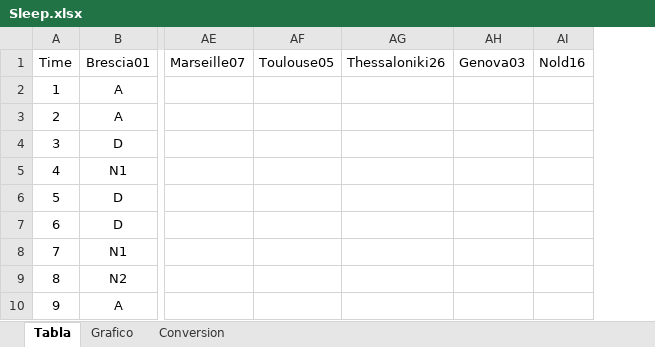
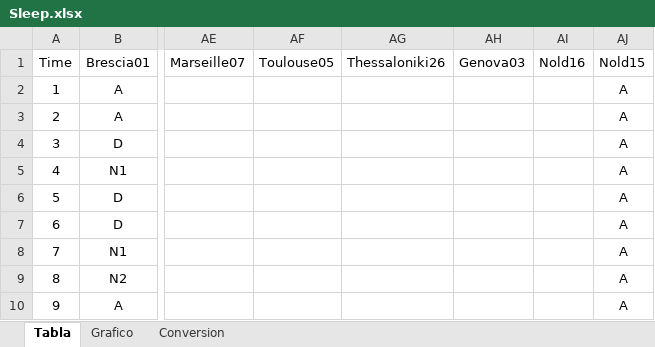
Before and after one commit to vhenaoi/Vigilance, an Excel workbook: app_graph/dist/files/Sleep.xlsx, sheet Tabla, drawn as a sheet; only a part is shown, gaps mark what is left out; values as stored, in another font and other column widths than the file's, no borders; the diff names each change by its address in the sheet, - before the commit and + after, or states it on an @@ line.

```diff
--- a/app_graph/dist/files/Sleep.xlsx (sheet Tabla)
+++ b/app_graph/dist/files/Sleep.xlsx (sheet Tabla)
+column AJ, rows 1-10: Nold15 | A | A | A | A | A | A | A | A | A
```
Also changed, not shown: sheet Grafico, charts or pictures, 11 other files.
